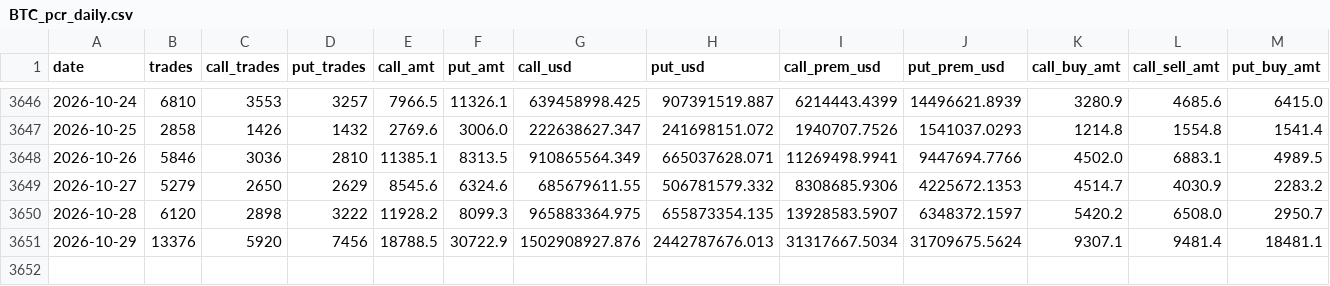
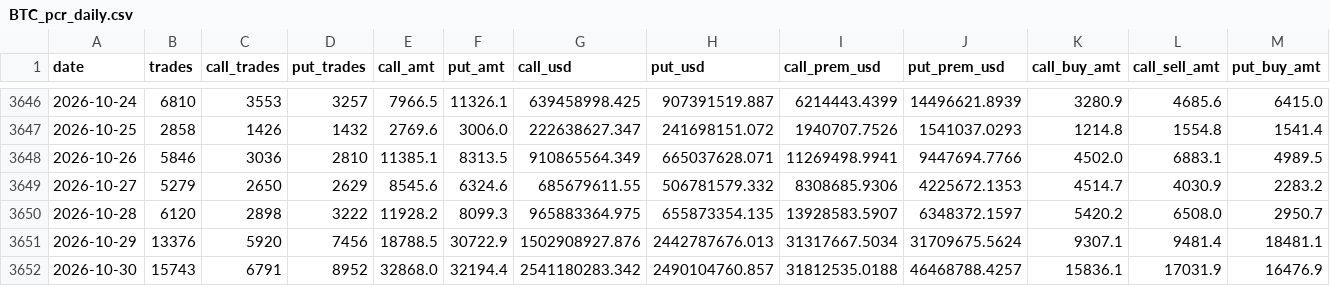
Before and after one commit to jaredbausch-ai/ctzb-data, a CSV file: data/options/BTC_pcr_daily.csv, drawn as a sheet; only a part is shown, gaps mark what is left out; rows hold the shown columns only; the diff names each change by its address in the sheet, - before the commit and + after, or states it on an @@ line.

```diff
--- a/data/options/BTC_pcr_daily.csv
+++ b/data/options/BTC_pcr_daily.csv
+row 3652: 2026-10-30 | 15743 | 6791 | 8952 | 32868.0 | 32194.4 | 2541180283.342 | 2490104760.857 | 31812535.0188 | 46468788.4257 | 15836.1 | 17031.9 | 16476.9
```
Also changed, not shown: data/options/BTC_oi_snapshot.csv, data/options/ETH_oi_snapshot.csv, 2 other files.
